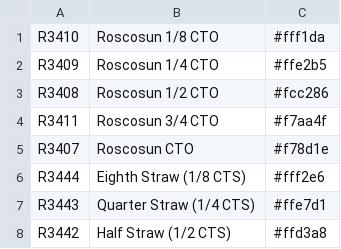
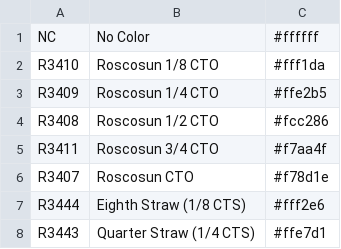
Before and after one commit to Liamc0950/LightLine, a CSV file: LightLine/roscolux.csv, drawn as a sheet; only a part is shown; the shorter side is filled out with more unchanged rows.

```diff
--- a/LightLine/roscolux.csv
+++ b/LightLine/roscolux.csv
@@ -1 +1,2 @@
+NC, No Color, #ffffff
 R3410,Roscosun 1/8 CTO,#fff1da
```
Also changed, not shown: LightLine/roscoGobosClean.csv, 2 other files.
